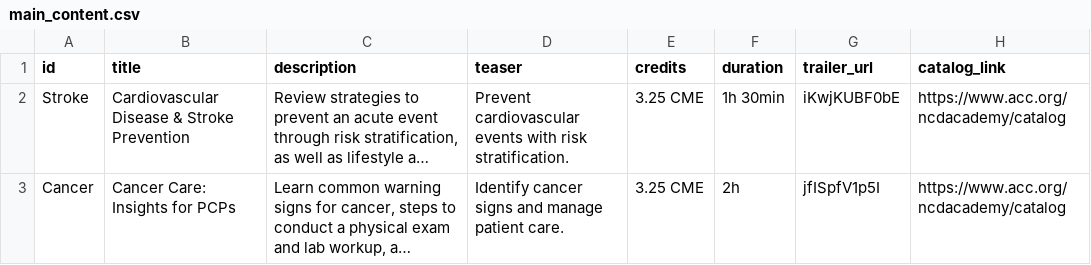
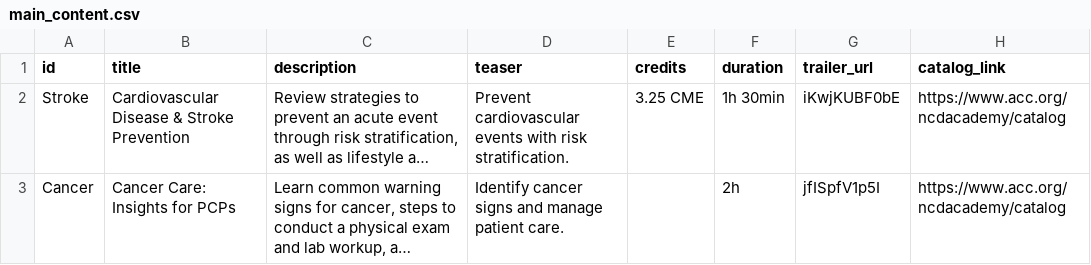
Before and after one commit to ACC-Style/PrototypingACCorg, a CSV file: _data/Blocks/NCD/main_content.csv, drawn as a sheet; long unchanged cells end in …; the diff names each change by its address in the sheet, - before the commit and + after, or states it on an @@ line.

```diff
--- a/_data/Blocks/NCD/main_content.csv
+++ b/_data/Blocks/NCD/main_content.csv
-E3 (credits): 3.25 CME
+E3 (credits): (empty)
```
Also changed, not shown: 5 other files.
